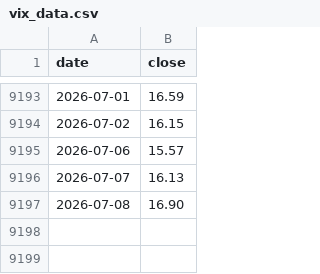
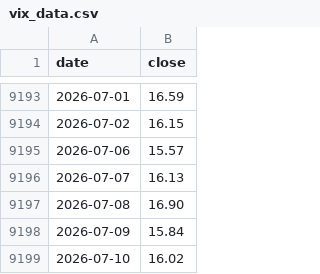
Before and after one commit to eternalee87/A-SHARE-dashboard, a CSV file: ndx_dca/data/vix_data.csv, drawn as a sheet; only a part is shown, gaps mark what is left out; the diff names each change by its address in the sheet, - before the commit and + after, or states it on an @@ line.

Commit message:
Fix DCA recording logic + update data to 2026-07-09

```diff
--- a/ndx_dca/data/vix_data.csv
+++ b/ndx_dca/data/vix_data.csv
+row 9198: 2026-07-09 | 15.84
+row 9199: 2026-07-10 | 16.02
```
Also changed, not shown: ndx_dca/data/ndx_data.csv, 5 other files.
